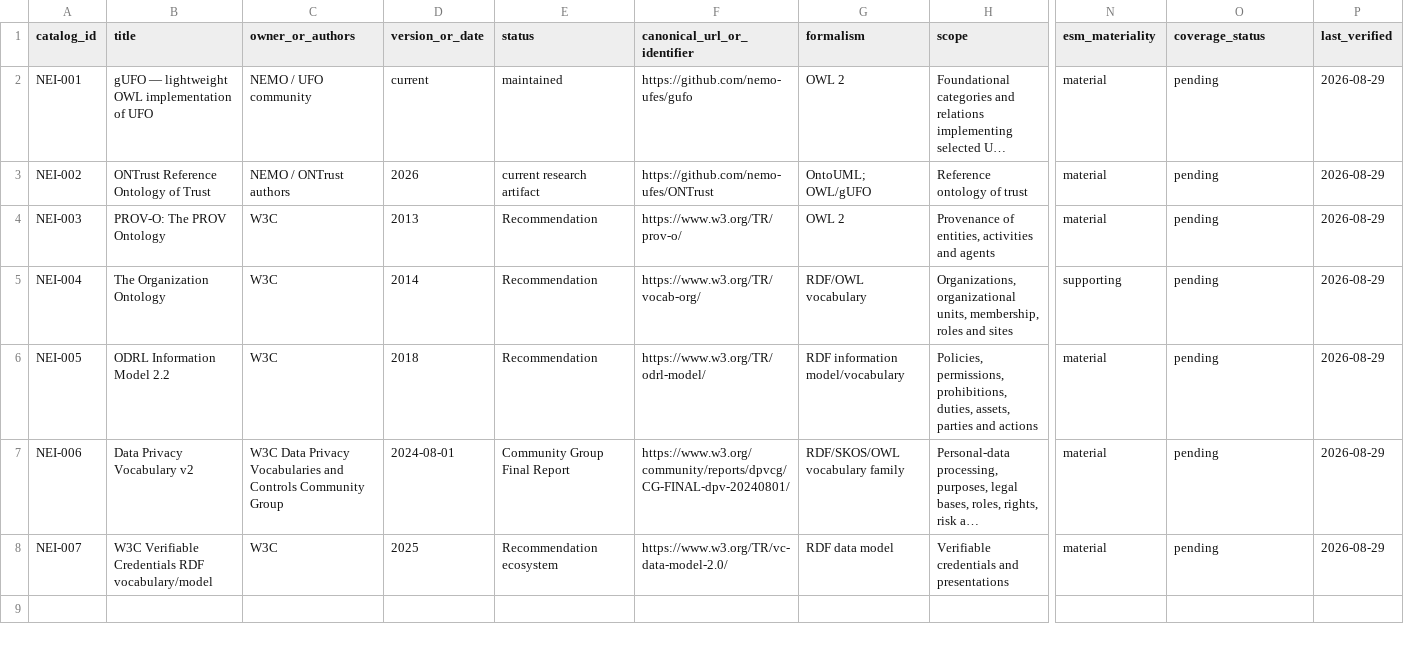
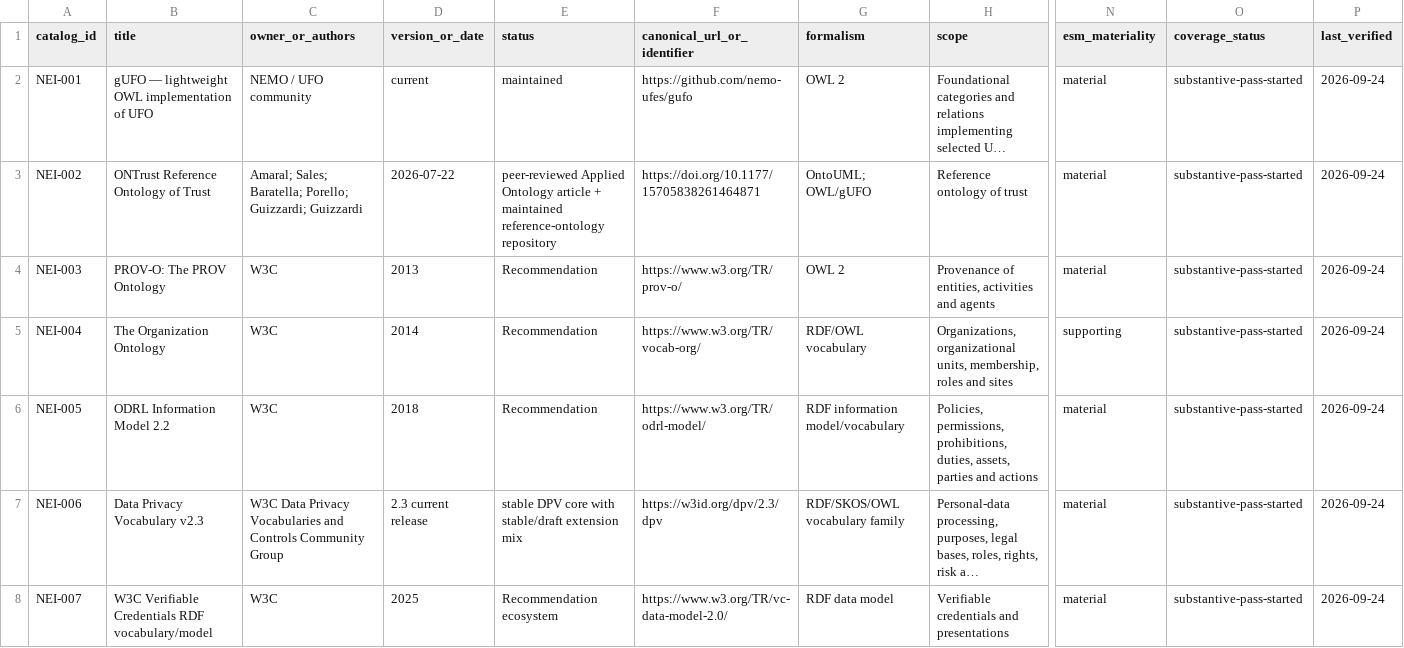
Before and after one commit to ArazSaieArasi3/CM4DI, a CSV file: evidence/catalogs/NEIGHBOR_ONTOLOGY_CATALOG.csv, drawn as a sheet; only a part is shown, gaps mark what is left out; long unchanged cells end in …; the diff names each change by its address in the sheet, - before the commit and + after, or states it on an @@ line.

Commit message:
J2-COMP: refresh neighbor ontology versions and coverage

```diff
--- a/evidence/catalogs/NEIGHBOR_ONTOLOGY_CATALOG.csv
+++ b/evidence/catalogs/NEIGHBOR_ONTOLOGY_CATALOG.csv
-O2:O8 (coverage_status): pending
+O2:O8 (coverage_status): substantive-pass-started
-P2:P8 (last_verified): 2026-08-29
+P2:P8 (last_verified): 2026-09-24
-C3 (owner_or_authors): NEMO / ONTrust authors
+C3 (owner_or_authors): Amaral; Sales; Baratella; Porello; Guizzardi; Guizzardi
-D3 (version_or_date): 2026
+D3 (version_or_date): 2026-07-22
-E3 (status): current research artifact
+E3 (status): peer-reviewed Applied Ontology article + maintained reference-ontology repository
-F3 (canonical_url_or_identifier): https://github.com/nemo-ufes/ONTrust
+F3 (canonical_url_or_identifier): https://doi.org/10.1177/15705838261464871
-B7 (title): Data Privacy Vocabulary v2
+B7 (title): Data Privacy Vocabulary v2.3
-D7 (version_or_date): 2024-08-01
+D7 (version_or_date): 2.3 current release
-E7 (status): Community Group Final Report
+E7 (status): stable DPV core with stable/draft extension mix
-F7 (canonical_url_or_identifier): https://www.w3.org/community/reports/dpvcg/CG-FINAL-dpv-20240801/
+F7 (canonical_url_or_identifier): https://w3id.org/dpv/2.3/dpv
```
